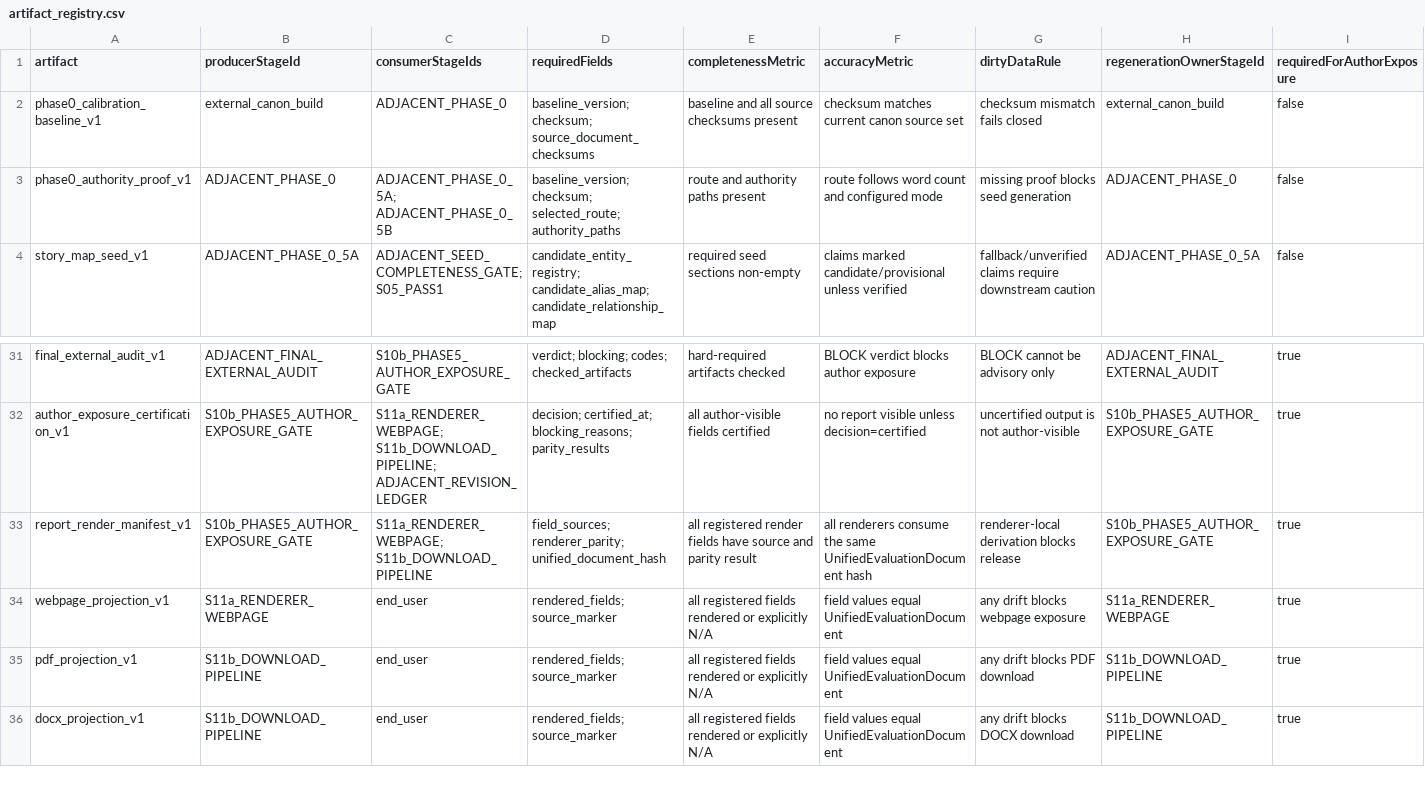
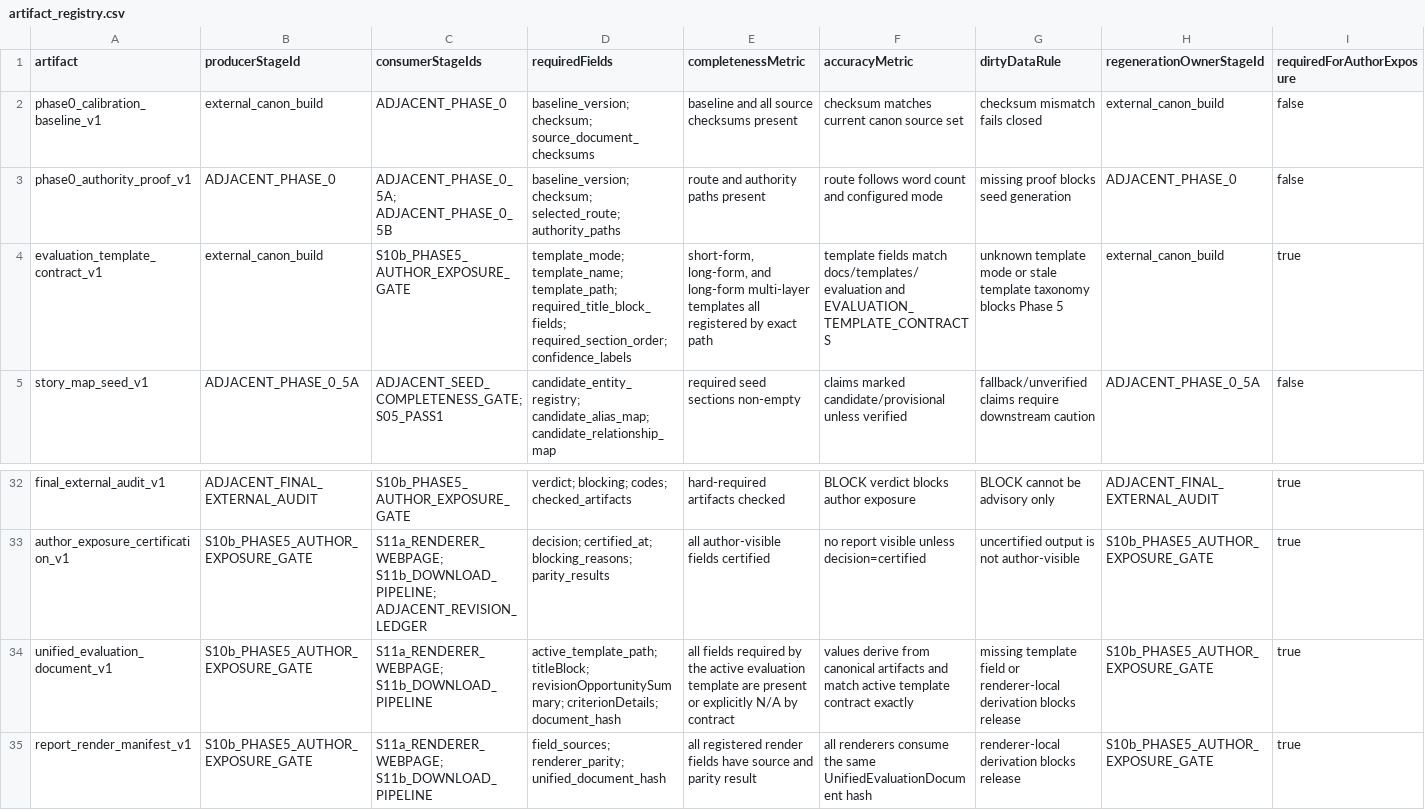
Before and after one commit to Mmeraw/literary-ai-partner, a CSV file: docs/registries/artifact_registry.csv, drawn as a sheet; only a part is shown, gaps mark what is left out; the shorter side is filled out with more unchanged rows; rows hold the shown columns only; the diff names each change by its address in the sheet, - before the commit and + after, or states it on an @@ line.

```diff
--- a/docs/registries/artifact_registry.csv
+++ b/docs/registries/artifact_registry.csv
+row 4: evaluation_template_contract_v1 | external_canon_build | S10b_PHASE5_AUTHOR_EXPOSURE_GATE | template_mode; template_name; template_path; required_title_block_fields; required_section_order; confidence_labels | short-form, long-form, and long-form multi-layer templates all registered by exact path | template fields match docs/templates/evaluation and EVALUATION_TEMPLATE_CONTRACTS | unknown template mode or stale template taxonomy blocks Phase 5 | external_canon_build | true
+row 34: unified_evaluation_document_v1 | S10b_PHASE5_AUTHOR_EXPOSURE_GATE | S11a_RENDERER_WEBPAGE; S11b_DOWNLOAD_PIPELINE | active_template_path; titleBlock; revisionOpportunitySummary; criterionDetails; document_hash | all fields required by the active evaluation template are present or explicitly N/A by contract | values derive from canonical artifacts and match active template contract exactly | missing template field or renderer-local derivation blocks release | S10b_PHASE5_AUTHOR_EXPOSURE_GATE | true
```
Also changed, not shown: docs/registries/field_registry.csv, docs/registries/kick_matrix.csv, 9 other files.
